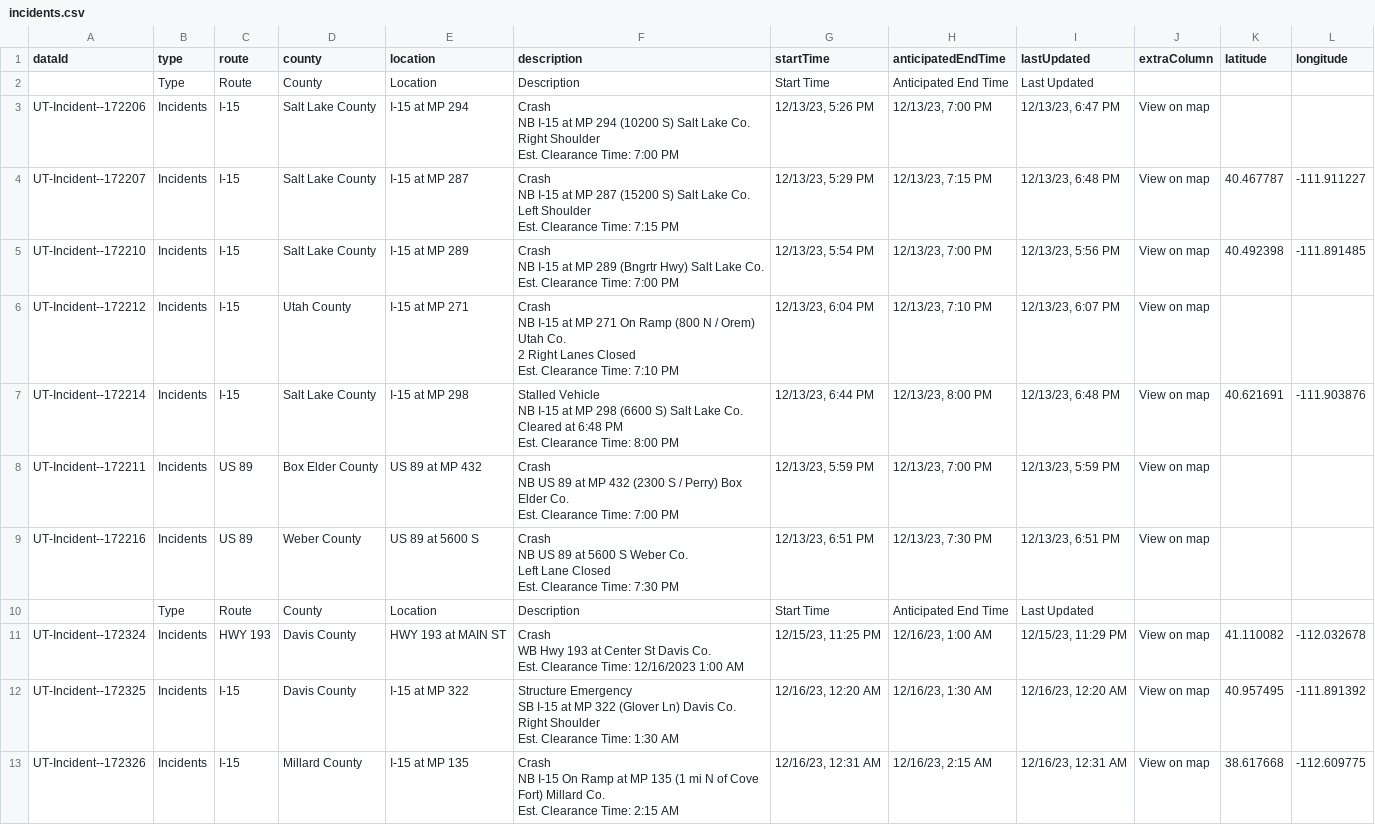
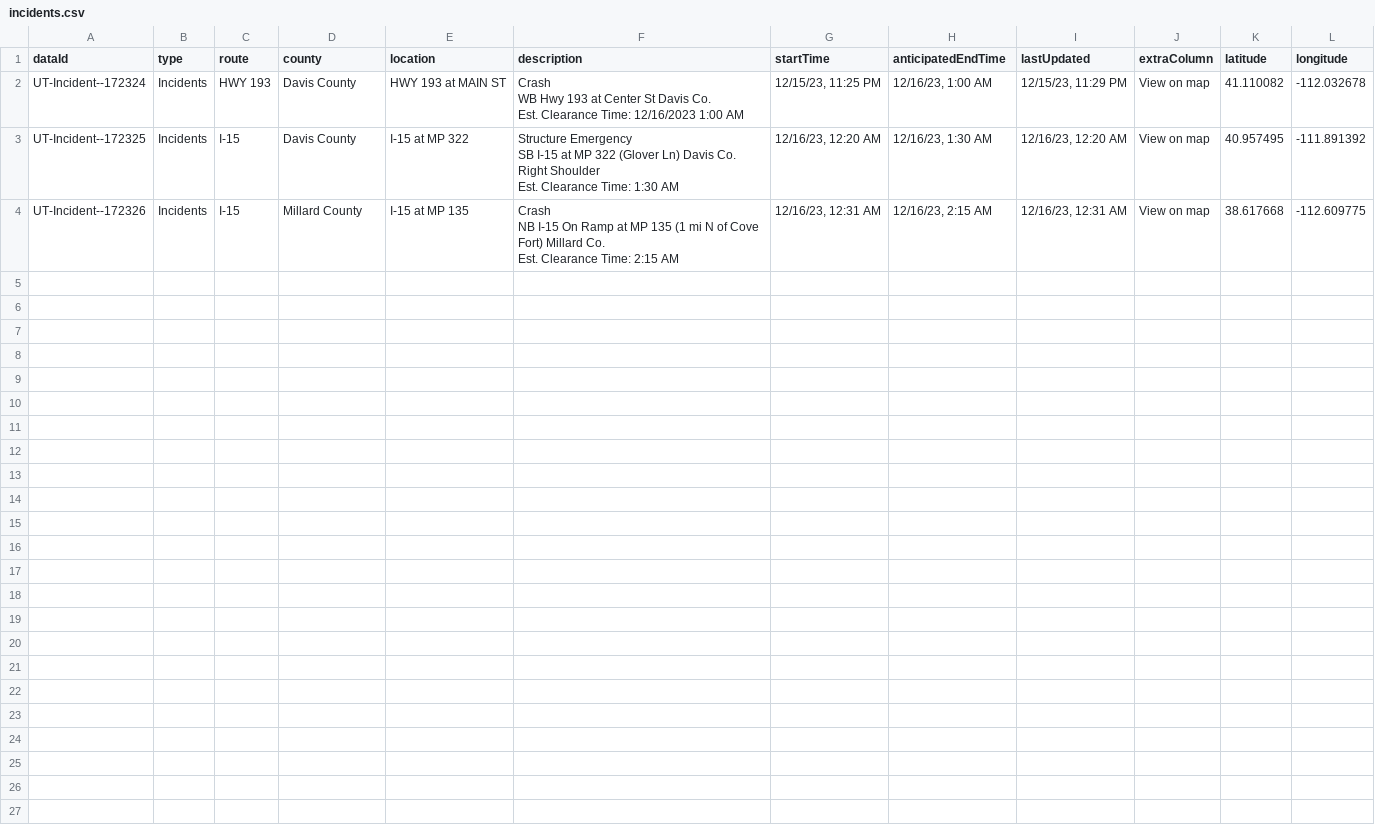
Before and after one commit to evanapplegate/evanapplegate.github.io, a CSV file: traffic_incidents_map/incidents.csv, drawn as a sheet; ↵ is a line break in a cell; the diff names each change by its address in the sheet, - before the commit and + after, or states it on an @@ line.

Commit message:
Add files via upload

```diff
--- a/traffic_incidents_map/incidents.csv
+++ b/traffic_incidents_map/incidents.csv
-row 2:  | Type | Route | County | Location | Description | Start Time | Anticipated End Time | Last Updated
-row 3: UT-Incident--172206 | Incidents | I-15 | Salt Lake County | I-15 at MP 294 | Crash ↵ NB I-15 at MP 294 (10200 S) Salt Lake Co. ↵ Right Shoulder ↵ Est. Clearance Time: 7:00 PM | 12/13/23, 5:26 PM | 12/13/23, 7:00 PM | 12/13/23, 6:47 PM | View on map
-row 4: UT-Incident--172207 | Incidents | I-15 | Salt Lake County | I-15 at MP 287 | Crash ↵ NB I-15 at MP 287 (15200 S) Salt Lake Co. ↵ Left Shoulder ↵ Est. Clearance Time: 7:15 PM | 12/13/23, 5:29 PM | 12/13/23, 7:15 PM | 12/13/23, 6:48 PM | View on map | 40.467787 | -111.911227
-row 5: UT-Incident--172210 | Incidents | I-15 | Salt Lake County | I-15 at MP 289 | Crash ↵ NB I-15 at MP 289 (Bngrtr Hwy) Salt Lake Co. ↵ Est. Clearance Time: 7:00 PM | 12/13/23, 5:54 PM | 12/13/23, 7:00 PM | 12/13/23, 5:56 PM | View on map | 40.492398 | -111.891485
-row 6: UT-Incident--172212 | Incidents | I-15 | Utah County | I-15 at MP 271 | Crash ↵ NB I-15 at MP 271 On Ramp (800 N / Orem) Utah Co. ↵ 2 Right Lanes Closed ↵ Est. Clearance Time: 7:10 PM | 12/13/23, 6:04 PM | 12/13/23, 7:10 PM | 12/13/23, 6:07 PM | View on map
-row 7: UT-Incident--172214 | Incidents | I-15 | Salt Lake County | I-15 at MP 298 | Stalled Vehicle ↵ NB I-15 at MP 298 (6600 S) Salt Lake Co. ↵ Cleared at 6:48 PM ↵ Est. Clearance Time: 8:00 PM | 12/13/23, 6:44 PM | 12/13/23, 8:00 PM | 12/13/23, 6:48 PM | View on map | 40.621691 | -111.903876
-row 8: UT-Incident--172211 | Incidents | US 89 | Box Elder County | US 89 at MP 432 | Crash ↵ NB US 89 at MP 432 (2300 S / Perry) Box Elder Co. ↵ Est. Clearance Time: 7:00 PM | 12/13/23, 5:59 PM | 12/13/23, 7:00 PM | 12/13/23, 5:59 PM | View on map
-row 9: UT-Incident--172216 | Incidents | US 89 | Weber County | US 89 at 5600 S | Crash ↵ NB US 89 at 5600 S Weber Co. ↵ Left Lane Closed ↵ Est. Clearance Time: 7:30 PM | 12/13/23, 6:51 PM | 12/13/23, 7:30 PM | 12/13/23, 6:51 PM | View on map
-row 10:  | Type | Route | County | Location | Description | Start Time | Anticipated End Time | Last Updated
```
